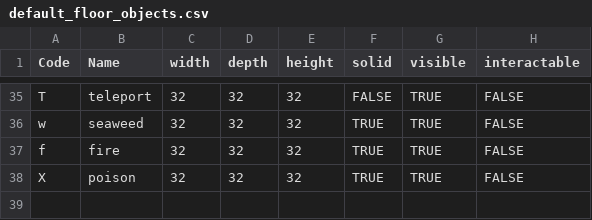
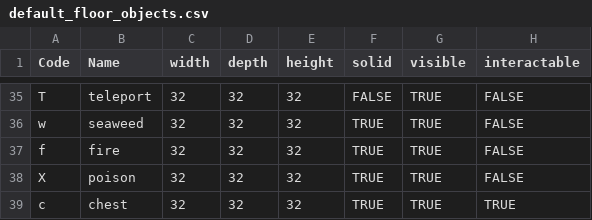
Before and after one commit to kwoolter/Nimrod, a CSV file: model/Squoids_data/default_floor_objects.csv, drawn as a sheet; only a part is shown, gaps mark what is left out.

```diff
--- a/model/Squoids_data/default_floor_objects.csv
+++ b/model/Squoids_data/default_floor_objects.csv
@@ -38 +38,2 @@ f,fire,32,32,32,TRUE,TRUE,FALSE
 X,poison,32,32,32,TRUE,TRUE,FALSE
+c,chest,32,32,32,TRUE,TRUE,TRUE
```
Also changed, not shown: model/Squoids_data/default_floor_layouts.csv, 3 other files.
